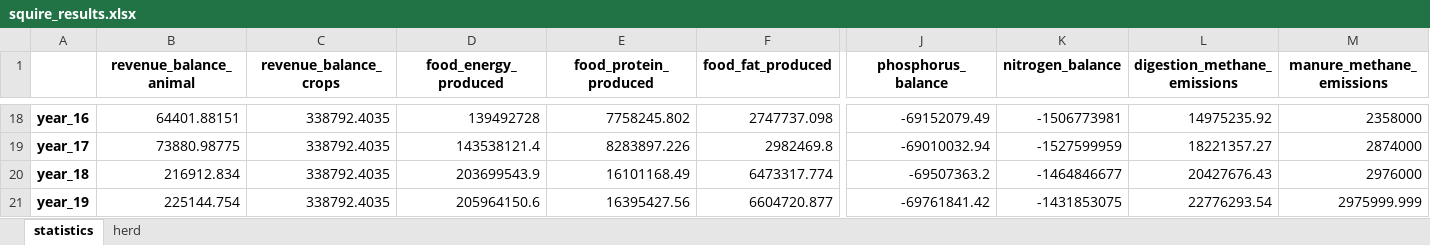
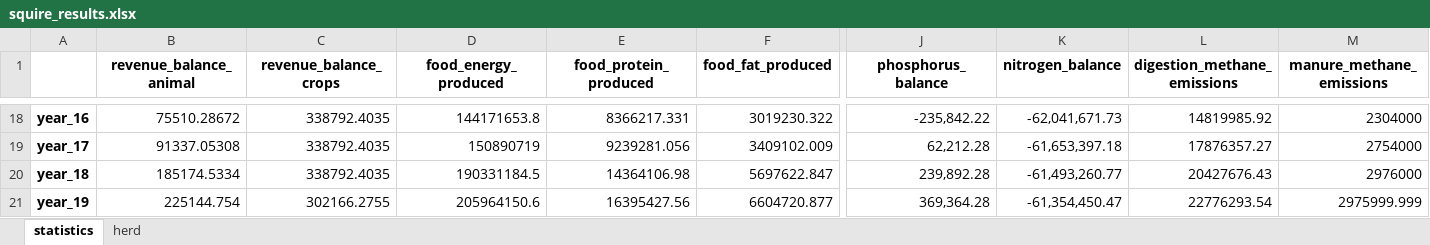
Before and after one commit to Siebr/Farm-Squire, an Excel workbook: squire_results.xlsx, sheet statistics, drawn as a sheet; only a part is shown, gaps mark what is left out; values as stored, in another font and other column widths than the file's, no borders; the diff covers the shown part only; the diff names each change by its address in the sheet, - before the commit and + after, or states it on an @@ line.

```diff
--- a/squire_results.xlsx (sheet statistics)
+++ b/squire_results.xlsx (sheet statistics)
-B18 (revenue_balance_animal): 64401.88151
+B18 (revenue_balance_animal): 75510.28672
-D18 (food_energy_produced): 139492728
+D18 (food_energy_produced): 144171653.8
-E18 (food_protein_produced): 7758245.802
+E18 (food_protein_produced): 8366217.331
-F18 (food_fat_produced): 2747737.098
+F18 (food_fat_produced): 3019230.322
-J18 (phosphorus_balance): -69152079.49
+J18 (phosphorus_balance): -235,842.22
-K18 (nitrogen_balance): -1506773981
+K18 (nitrogen_balance): -62,041,671.73
-L18 (digestion_methane_emissions): 14975235.92
+L18 (digestion_methane_emissions): 14819985.92
-M18 (manure_methane_emissions): 2358000
+M18 (manure_methane_emissions): 2304000
-B19 (revenue_balance_animal): 73880.98775
+B19 (revenue_balance_animal): 91337.05308
-D19 (food_energy_produced): 143538121.4
+D19 (food_energy_produced): 150890719
-E19 (food_protein_produced): 8283897.226
+E19 (food_protein_produced): 9239281.056
-F19 (food_fat_produced): 2982469.8
+F19 (food_fat_produced): 3409102.009
-J19 (phosphorus_balance): -69010032.94
+J19 (phosphorus_balance): 62,212.28
-K19 (nitrogen_balance): -1527599959
+K19 (nitrogen_balance): -61,653,397.18
-L19 (digestion_methane_emissions): 18221357.27
+L19 (digestion_methane_emissions): 17876357.27
-M19 (manure_methane_emissions): 2874000
+M19 (manure_methane_emissions): 2754000
-B20 (revenue_balance_animal): 216912.834
+B20 (revenue_balance_animal): 185174.5334
-D20 (food_energy_produced): 203699543.9
+D20 (food_energy_produced): 190331184.5
-E20 (food_protein_produced): 16101168.49
+E20 (food_protein_produced): 14364106.98
-F20 (food_fat_produced): 6473317.774
+F20 (food_fat_produced): 5697622.847
-J20 (phosphorus_balance): -69507363.2
+J20 (phosphorus_balance): 239,892.28
-K20 (nitrogen_balance): -1464846677
+K20 (nitrogen_balance): -61,493,260.77
-C21 (revenue_balance_crops): 338792.4035
+C21 (revenue_balance_crops): 302166.2755
-J21 (phosphorus_balance): -69761841.42
+J21 (phosphorus_balance): 369,364.28
-K21 (nitrogen_balance): -1431853075
+K21 (nitrogen_balance): -61,354,450.47
```
Also changed, not shown: 65 edited cells elsewhere in this sheet, sheet herd, estate_input.xlsx, plant_input_1_cut.xlsx, 2 other files.
